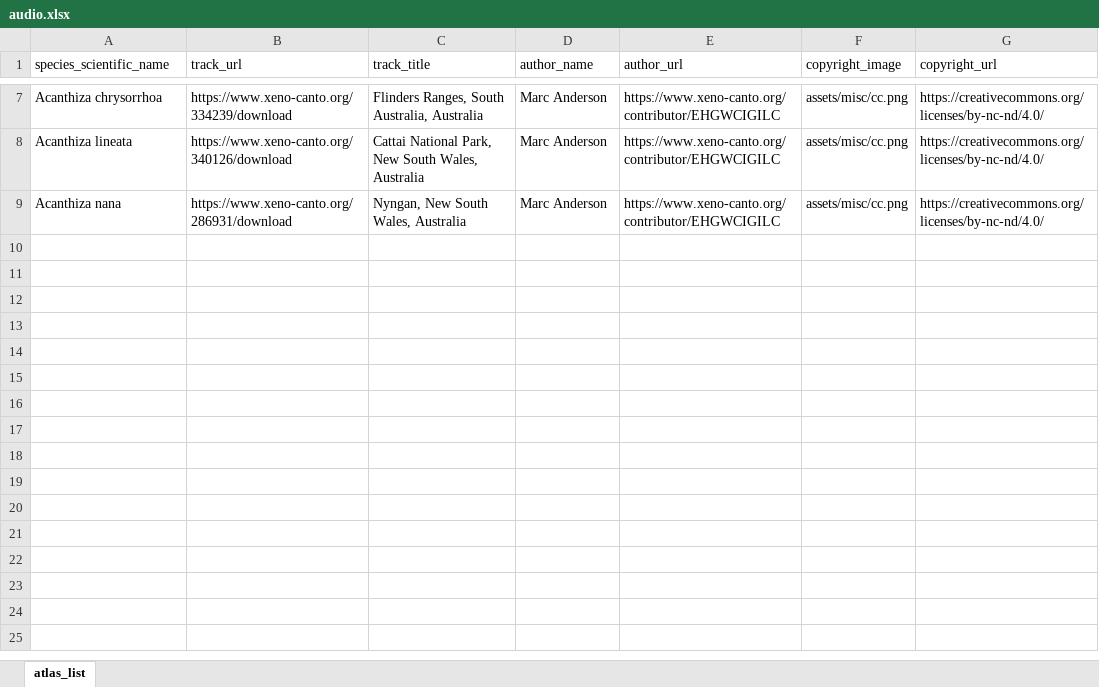
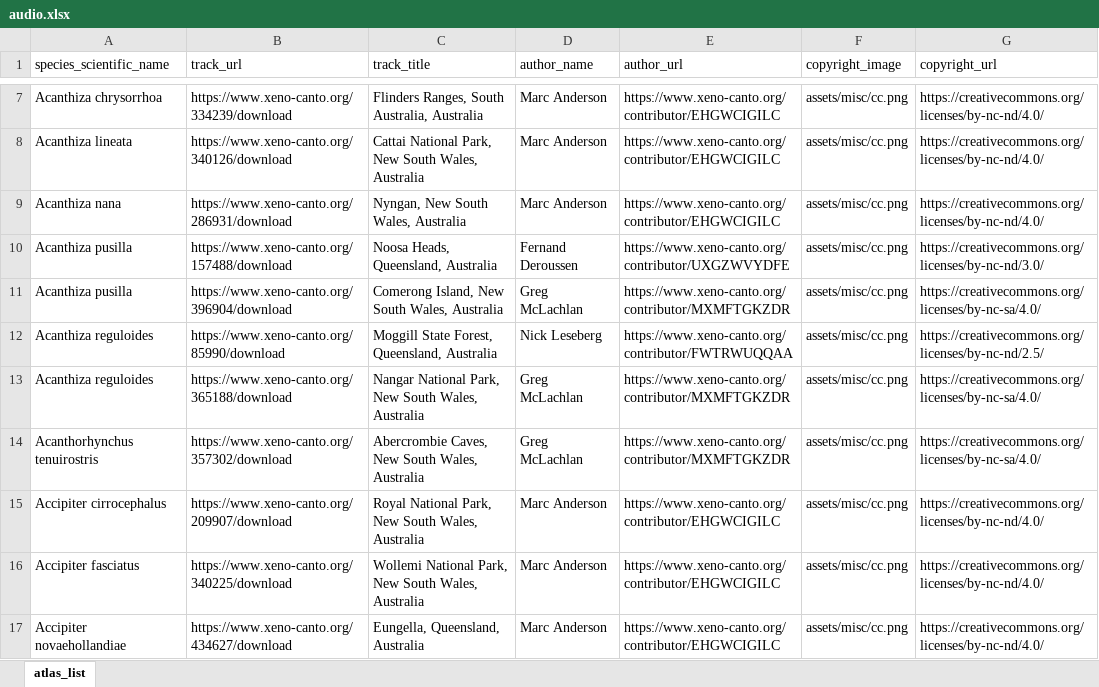
Before and after one commit to bird-team/brisbane-bird-atlas, an Excel workbook: data/audio/audio.xlsx, sheet atlas_list, drawn as a sheet; only a part is shown, gaps mark what is left out; values as stored, in another font and other column widths than the file's, no borders; the diff names each change by its address in the sheet, - before the commit and + after, or states it on an @@ line.

Commit message:
add some more audio

```diff
--- a/data/audio/audio.xlsx (sheet atlas_list)
+++ b/data/audio/audio.xlsx (sheet atlas_list)
+row 10: Acanthiza pusilla | https://www.xeno-canto.org/157488/download | Noosa Heads, Queensland, Australia | Fernand Deroussen | https://www.xeno-canto.org/contributor/UXGZWVYDFE | assets/misc/cc.png | https://creativecommons.org/licenses/by-nc-nd/3.0/
+row 11: Acanthiza pusilla | https://www.xeno-canto.org/396904/download | Comerong Island, New South Wales, Australia | Greg McLachlan | https://www.xeno-canto.org/contributor/MXMFTGKZDR | assets/misc/cc.png | https://creativecommons.org/licenses/by-nc-sa/4.0/
+row 12: Acanthiza reguloides | https://www.xeno-canto.org/85990/download | Moggill State Forest, Queensland, Australia | Nick Leseberg | https://www.xeno-canto.org/contributor/FWTRWUQQAA | assets/misc/cc.png | https://creativecommons.org/licenses/by-nc-nd/2.5/
+row 13: Acanthiza reguloides | https://www.xeno-canto.org/365188/download | Nangar National Park, New South Wales, Australia | Greg McLachlan | https://www.xeno-canto.org/contributor/MXMFTGKZDR | assets/misc/cc.png | https://creativecommons.org/licenses/by-nc-sa/4.0/
+row 14: Acanthorhynchus tenuirostris | https://www.xeno-canto.org/357302/download | Abercrombie Caves, New South Wales, Australia | Greg McLachlan | https://www.xeno-canto.org/contributor/MXMFTGKZDR | assets/misc/cc.png | https://creativecommons.org/licenses/by-nc-sa/4.0/
+row 15: Accipiter cirrocephalus | https://www.xeno-canto.org/209907/download | Royal National Park, New South Wales, Australia | Marc Anderson | https://www.xeno-canto.org/contributor/EHGWCIGILC | assets/misc/cc.png | https://creativecommons.org/licenses/by-nc-nd/4.0/
+row 16: Accipiter fasciatus | https://www.xeno-canto.org/340225/download | Wollemi National Park, New South Wales, Australia | Marc Anderson | https://www.xeno-canto.org/contributor/EHGWCIGILC | assets/misc/cc.png | https://creativecommons.org/licenses/by-nc-nd/4.0/
+row 17: Accipiter novaehollandiae | https://www.xeno-canto.org/434627/download | Eungella, Queensland, Australia | Marc Anderson | https://www.xeno-canto.org/contributor/EHGWCIGILC | assets/misc/cc.png | https://creativecommons.org/licenses/by-nc-nd/4.0/
```
